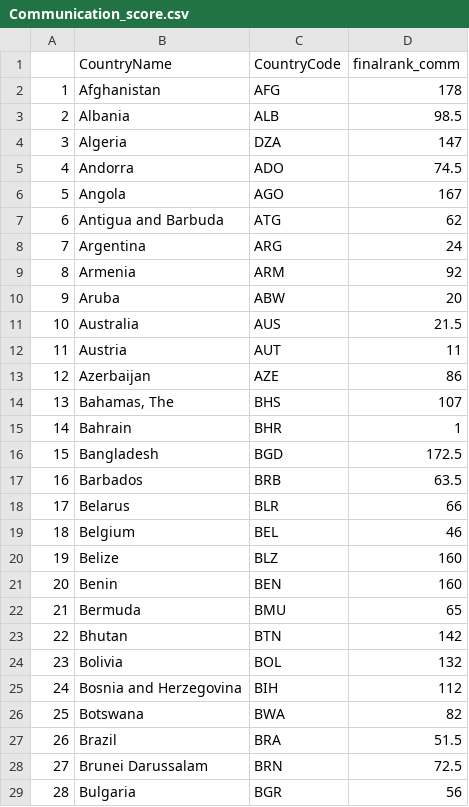
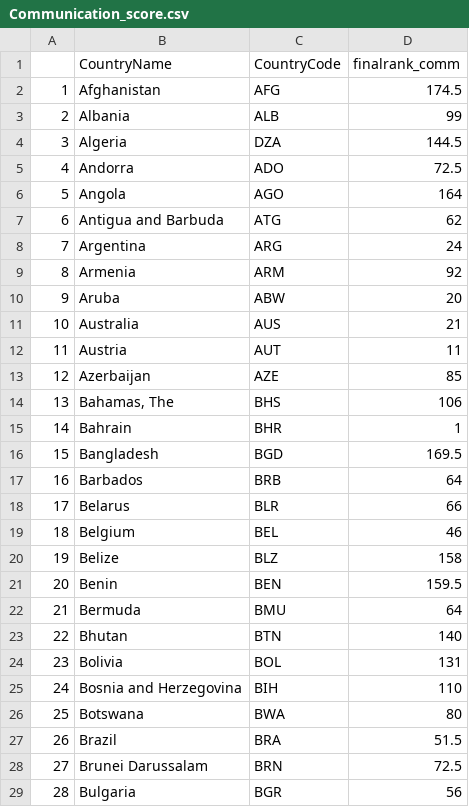
Before and after one commit to Seranne/IntroDSproject, a CSV file: Scored data+Rmds/Communication_score.csv, drawn as a sheet; only a part is shown; the diff covers the shown part only; the diff names each change by its address in the sheet, - before the commit and + after, or states it on an @@ line.

Commit message:
moved inflation to discard and reran communication csv

```diff
--- a/Scored data+Rmds/Communication_score.csv
+++ b/Scored data+Rmds/Communication_score.csv
-D2 (finalrank_comm): 178
+D2 (finalrank_comm): 174.5
-D3 (finalrank_comm): 98.5
+D3 (finalrank_comm): 99
-D4 (finalrank_comm): 147
+D4 (finalrank_comm): 144.5
-D5 (finalrank_comm): 74.5
+D5 (finalrank_comm): 72.5
-D6 (finalrank_comm): 167
+D6 (finalrank_comm): 164
-D11 (finalrank_comm): 21.5
+D11 (finalrank_comm): 21
-D13 (finalrank_comm): 86
+D13 (finalrank_comm): 85
-D14 (finalrank_comm): 107
+D14 (finalrank_comm): 106
-D16 (finalrank_comm): 172.5
+D16 (finalrank_comm): 169.5
-D17 (finalrank_comm): 63.5
+D17 (finalrank_comm): 64
-D20 (finalrank_comm): 160
+D20 (finalrank_comm): 158
-D21 (finalrank_comm): 160
+D21 (finalrank_comm): 159.5
-D22 (finalrank_comm): 65
+D22 (finalrank_comm): 64
-D23 (finalrank_comm): 142
+D23 (finalrank_comm): 140
-D24 (finalrank_comm): 132
+D24 (finalrank_comm): 131
-D25 (finalrank_comm): 112
+D25 (finalrank_comm): 110
-D26 (finalrank_comm): 82
+D26 (finalrank_comm): 80
```
Also changed, not shown: 3 removed rows, 129 edited cells and row numbers in column A elsewhere in this file, 3 other files.
